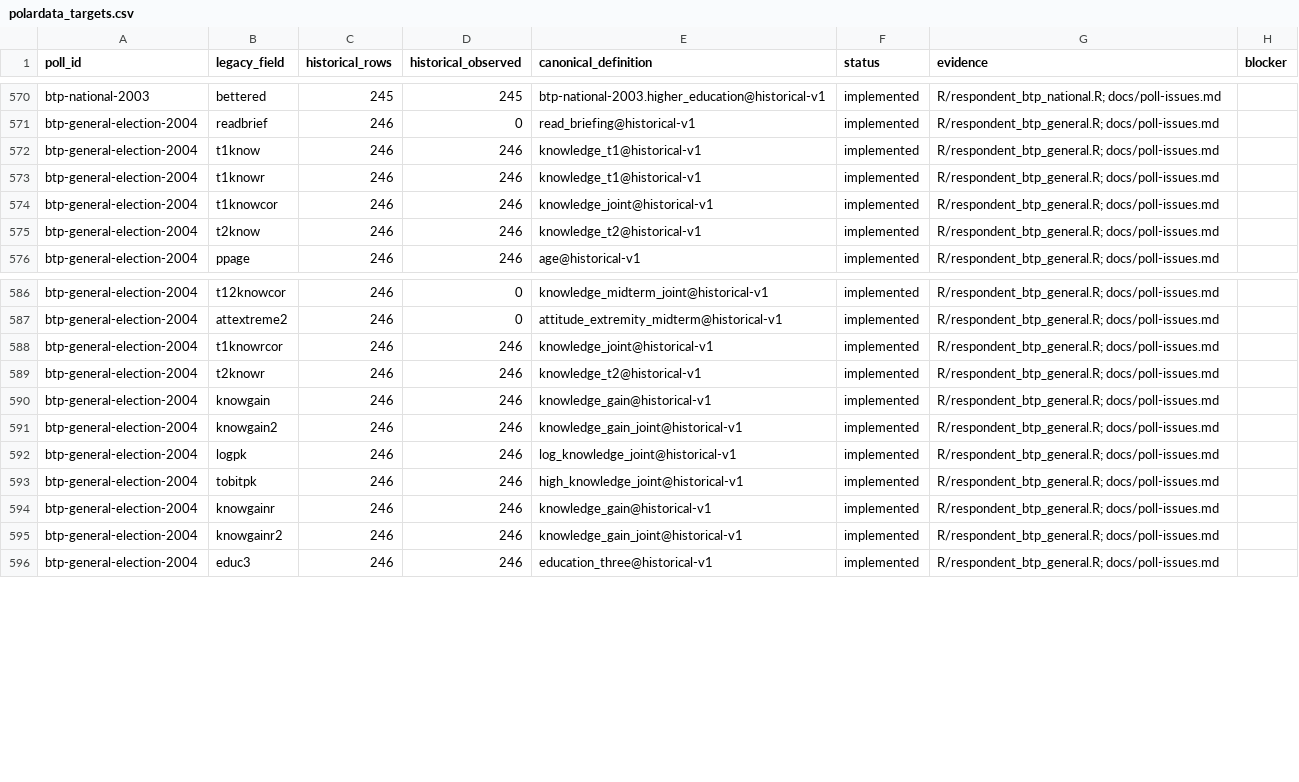
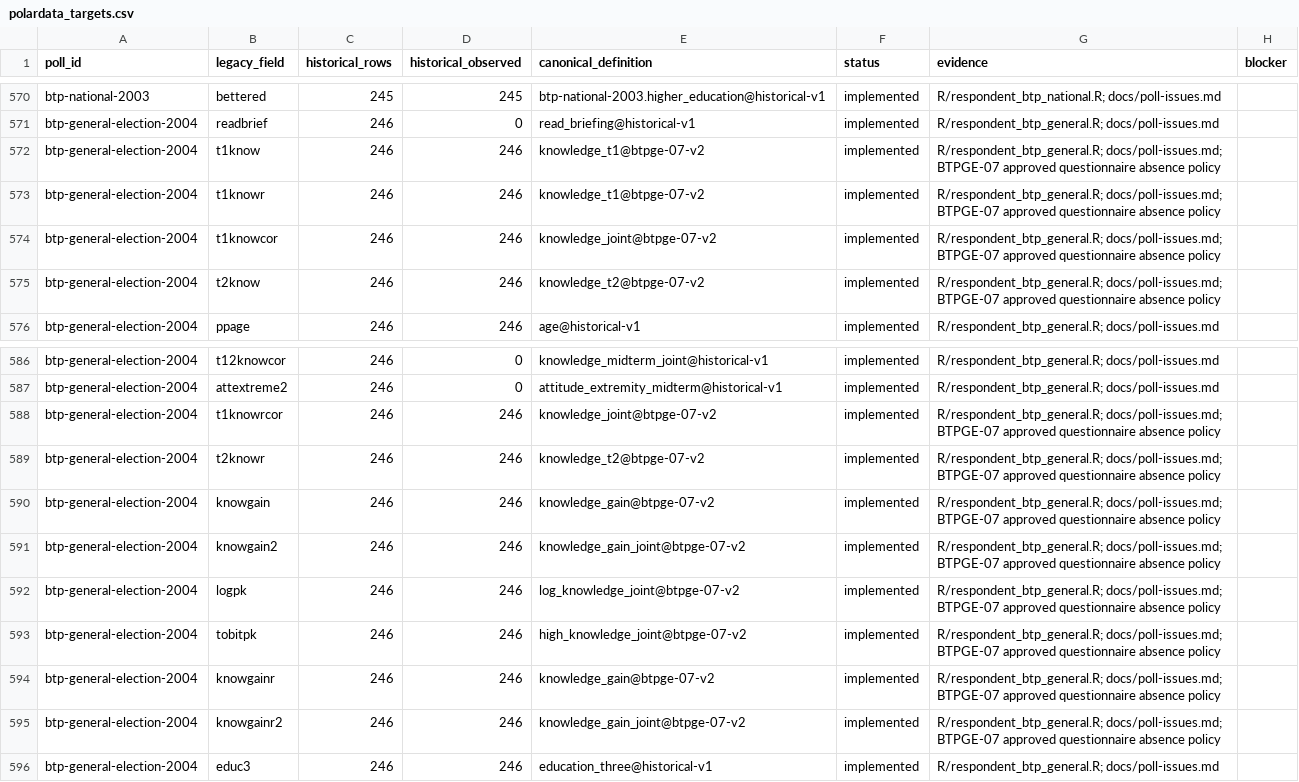
Before and after one commit to soodoku/dp-data, a CSV file: metadata/polardata_targets.csv, drawn as a sheet; only a part is shown, gaps mark what is left out.

Commit message:
Preserve absent BTP 2004 questionnaires as missing knowledge

```diff
--- a/metadata/polardata_targets.csv
+++ b/metadata/polardata_targets.csv
@@ -571,6 +571,6 @@ btp-national-2003,bettered,245,245,btp-national-2003.higher_education@historical
 btp-general-election-2004,readbrief,246,0,read_briefing@historical-v1,implemented,R/respondent_btp_general.R; docs/poll-issues.md,
-btp-general-election-2004,t1know,246,246,knowledge_t1@historical-v1,implemented,R/respondent_btp_general.R; docs/poll-issues.md,
-btp-general-election-2004,t1knowr,246,246,knowledge_t1@historical-v1,implemented,R/respondent_btp_general.R; docs/poll-issues.md,
-btp-general-election-2004,t1knowcor,246,246,knowledge_joint@historical-v1,implemented,R/respondent_btp_general.R; docs/poll-issues.md,
-btp-general-election-2004,t2know,246,246,knowledge_t2@historical-v1,implemented,R/respondent_btp_general.R; docs/poll-issues.md,
+btp-general-election-2004,t1know,246,246,knowledge_t1@btpge-07-v2,implemented,R/respondent_btp_general.R; docs/poll-issues.md; BTPGE-07 approved questionnaire absence policy,
+btp-general-election-2004,t1knowr,246,246,knowledge_t1@btpge-07-v2,implemented,R/respondent_btp_general.R; docs/poll-issues.md; BTPGE-07 approved questionnaire absence policy,
+btp-general-election-2004,t1knowcor,246,246,knowledge_joint@btpge-07-v2,implemented,R/respondent_btp_general.R; docs/poll-issues.md; BTPGE-07 approved questionnaire absence policy,
+btp-general-election-2004,t2know,246,246,knowledge_t2@btpge-07-v2,implemented,R/respondent_btp_general.R; docs/poll-issues.md; BTPGE-07 approved questionnaire absence policy,
 btp-general-election-2004,ppage,246,246,age@historical-v1,implemented,R/respondent_btp_general.R; docs/poll-issues.md,
@@ -587,10 +587,10 @@ btp-general-election-2004,t12knowcor,246,0,knowledge_midterm_joint@historical-v1
 btp-general-election-2004,attextreme2,246,0,attitude_extremity_midterm@historical-v1,implemented,R/respondent_btp_general.R; docs/poll-issues.md,
-btp-general-election-2004,t1knowrcor,246,246,knowledge_joint@historical-v1,implemented,R/respondent_btp_general.R; docs/poll-issues.md,
-btp-general-election-2004,t2knowr,246,246,knowledge_t2@historical-v1,implemented,R/respondent_btp_general.R; docs/poll-issues.md,
-btp-general-election-2004,knowgain,246,246,knowledge_gain@historical-v1,implemented,R/respondent_btp_general.R; docs/poll-issues.md,
-btp-general-election-2004,knowgain2,246,246,knowledge_gain_joint@historical-v1,implemented,R/respondent_btp_general.R; docs/poll-issues.md,
-btp-general-election-2004,logpk,246,246,log_knowledge_joint@historical-v1,implemented,R/respondent_btp_general.R; docs/poll-issues.md,
-btp-general-election-2004,tobitpk,246,246,high_knowledge_joint@historical-v1,implemented,R/respondent_btp_general.R; docs/poll-issues.md,
-btp-general-election-2004,knowgainr,246,246,knowledge_gain@historical-v1,implemented,R/respondent_btp_general.R; docs/poll-issues.md,
-btp-general-election-2004,knowgainr2,246,246,knowledge_gain_joint@historical-v1,implemented,R/respondent_btp_general.R; docs/poll-issues.md,
+btp-general-election-2004,t1knowrcor,246,246,knowledge_joint@btpge-07-v2,implemented,R/respondent_btp_general.R; docs/poll-issues.md; BTPGE-07 approved questionnaire absence policy,
+btp-general-election-2004,t2knowr,246,246,knowledge_t2@btpge-07-v2,implemented,R/respondent_btp_general.R; docs/poll-issues.md; BTPGE-07 approved questionnaire absence policy,
+btp-general-election-2004,knowgain,246,246,knowledge_gain@btpge-07-v2,implemented,R/respondent_btp_general.R; docs/poll-issues.md; BTPGE-07 approved questionnaire absence policy,
+btp-general-election-2004,knowgain2,246,246,knowledge_gain_joint@btpge-07-v2,implemented,R/respondent_btp_general.R; docs/poll-issues.md; BTPGE-07 approved questionnaire absence policy,
+btp-general-election-2004,logpk,246,246,log_knowledge_joint@btpge-07-v2,implemented,R/respondent_btp_general.R; docs/poll-issues.md; BTPGE-07 approved questionnaire absence policy,
+btp-general-election-2004,tobitpk,246,246,high_knowledge_joint@btpge-07-v2,implemented,R/respondent_btp_general.R; docs/poll-issues.md; BTPGE-07 approved questionnaire absence policy,
+btp-general-election-2004,knowgainr,246,246,knowledge_gain@btpge-07-v2,implemented,R/respondent_btp_general.R; docs/poll-issues.md; BTPGE-07 approved questionnaire absence policy,
+btp-general-election-2004,knowgainr2,246,246,knowledge_gain_joint@btpge-07-v2,implemented,R/respondent_btp_general.R; docs/poll-issues.md; BTPGE-07 approved questionnaire absence policy,
 btp-general-election-2004,educ3,246,246,education_three@historical-v1,implemented,R/respondent_btp_general.R; docs/poll-issues.md,
```
Also changed, not shown: metadata/canonical_columns.csv, metadata/items.csv, 34 other files.
